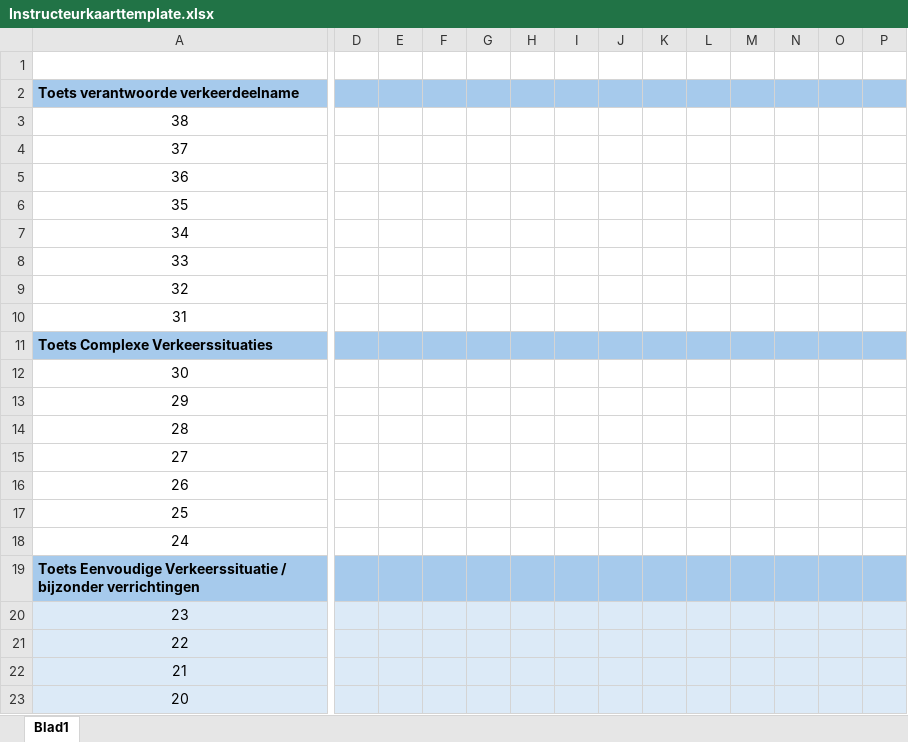
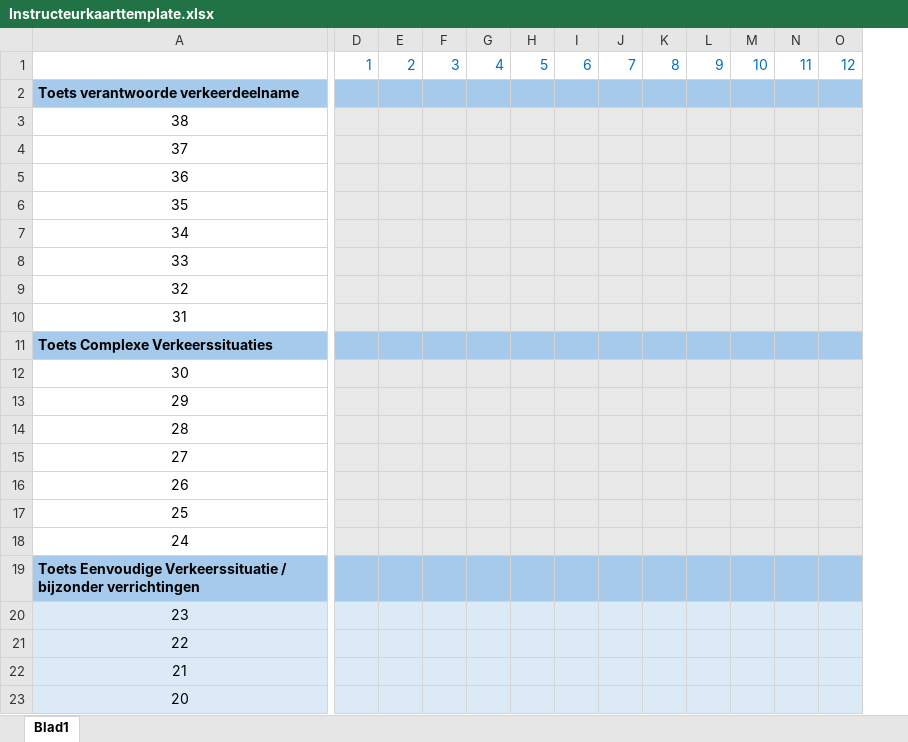
Before and after one commit to DarkPheonix29/ScheduleApp, an Excel workbook: ScheduleApp.Server/Instructeurkaarttemplate.xlsx, sheet Blad1, drawn as a sheet; only a part is shown, gaps mark what is left out; values as stored, in another font and other column widths than the file's, no borders; charts and pictures not drawn; removed rows and columns are numbered as before the commit, all else as after; rows hold the shown columns only; the diff covers the shown part only; the diff names each change by its address in the sheet, - before the commit and + after, or states it on an @@ line.

```diff
--- a/ScheduleApp.Server/Instructeurkaarttemplate.xlsx (sheet Blad1)
+++ b/ScheduleApp.Server/Instructeurkaarttemplate.xlsx (sheet Blad1)
-column D, empty
-row 1: (empty)
+row 1:  | 1 | 2 | 3 | 4 | 5 | 6 | 7 | 8 | 9 | 10 | 11 | 12
-D3:O10 fill: none
+D3:O10 fill: #E8E8E8
-D12:O18 fill: none
+D12:O18 fill: #E8E8E8
```
Also changed, not shown: 5 removed rows and cell formats elsewhere in this sheet, charts or pictures, 18 other files.
